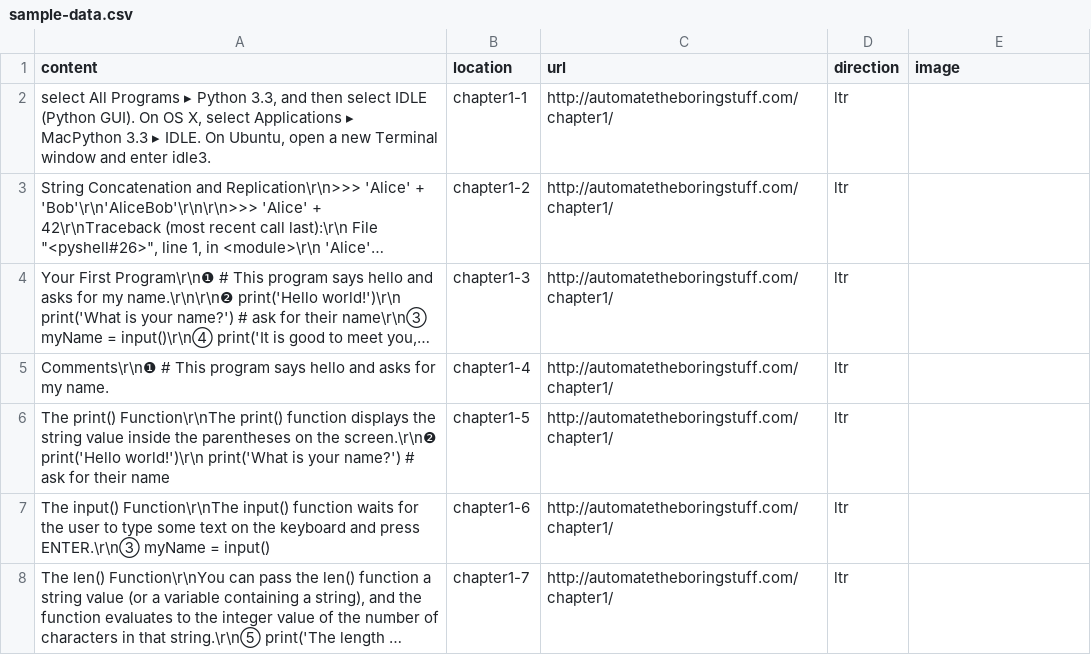
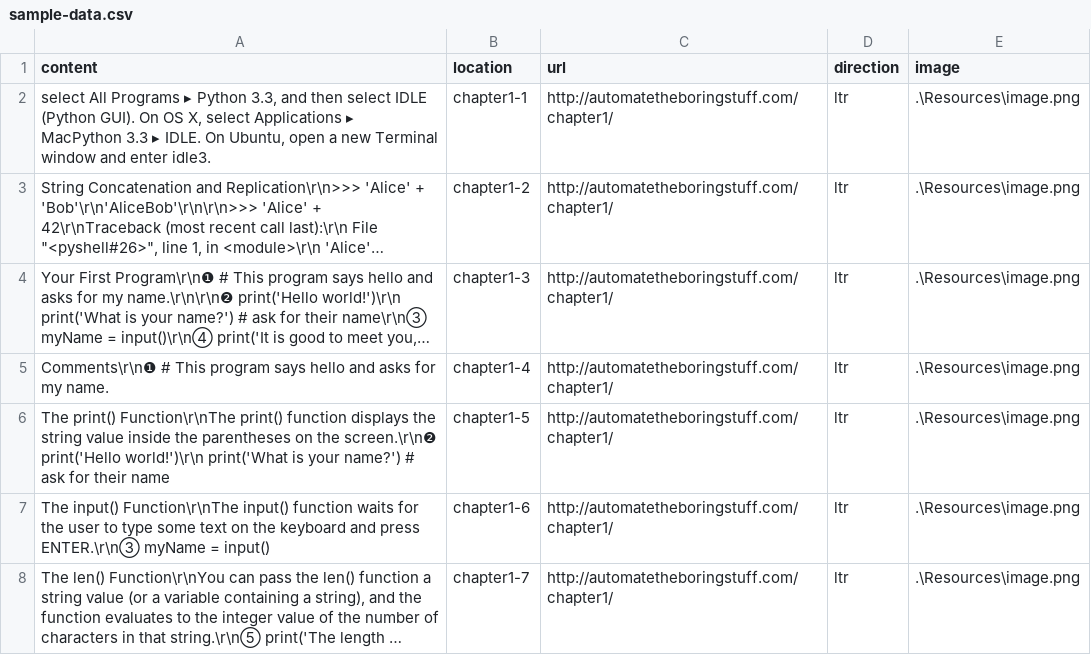
Before and after one commit to gnairooze/learning-cards, a CSV file: code/LearningCards/LearningCards/Resources/sample-data.csv, drawn as a sheet; long unchanged cells end in …; the diff names each change by its address in the sheet, - before the commit and + after, or states it on an @@ line.

```diff
--- a/code/LearningCards/LearningCards/Resources/sample-data.csv
+++ b/code/LearningCards/LearningCards/Resources/sample-data.csv
-E2:E8 (image): (empty)
+E2:E8 (image): .\Resources\image.png
```
Also changed, not shown: 8 other files.
